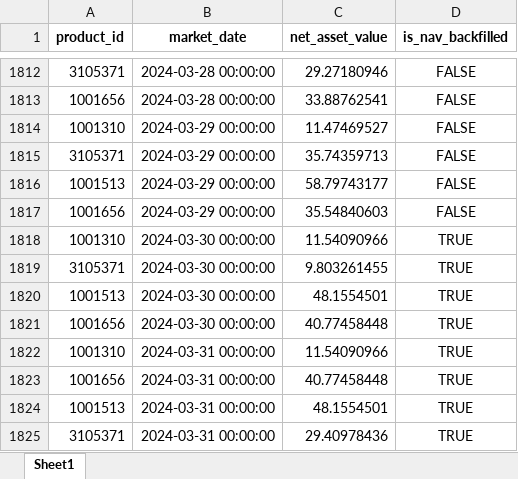
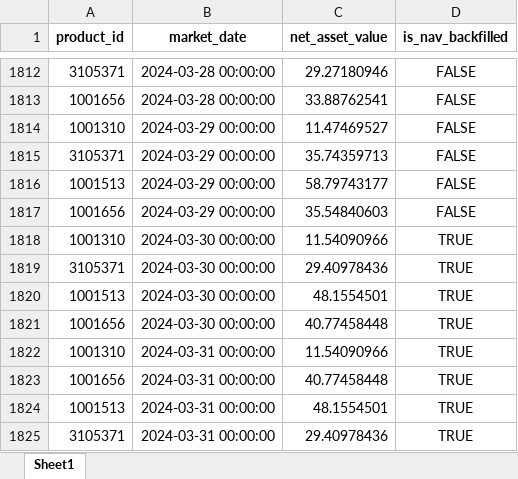
Before and after one commit to horacioe14/wistom_tree_de_case_study, an Excel workbook: outputs/nav_output.xlsx, sheet Sheet1, drawn as a sheet; only a part is shown, gaps mark what is left out; values as stored, in another font and other column widths than the file's, no borders; the diff names each change by its address in the sheet, - before the commit and + after, or states it on an @@ line.

```diff
--- a/outputs/nav_output.xlsx (sheet Sheet1)
+++ b/outputs/nav_output.xlsx (sheet Sheet1)
-C1819 (net_asset_value): 9.803261455
+C1819 (net_asset_value): 29.40978436
```
Also changed, not shown: outputs/holdings_output.xlsx, outputs/monthly_analytics_output.xlsx, 3 other files.
